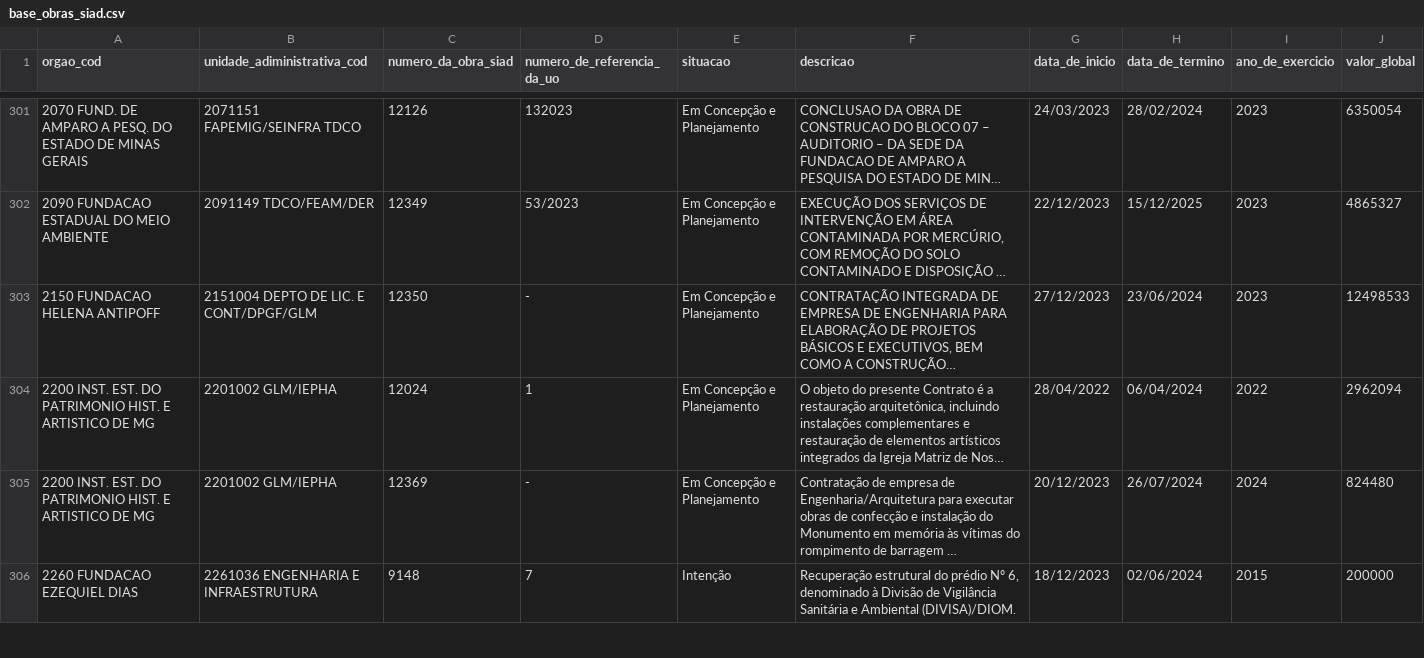
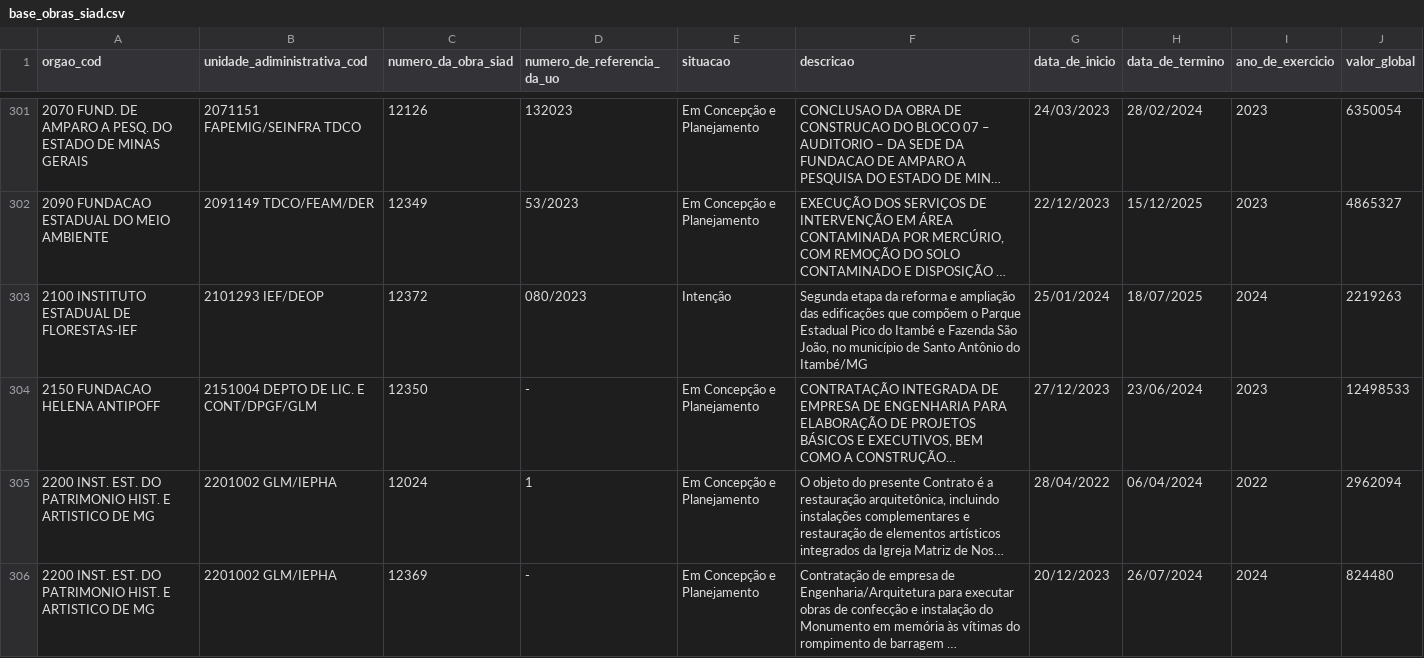
Before and after one commit to splor-mg/loa-2024-dados, a CSV file: data/base_obras_siad.csv, drawn as a sheet; only a part is shown, gaps mark what is left out; the shorter side is filled out with more unchanged rows; long unchanged cells end in …; the diff names each change by its address in the sheet, - before the commit and + after, or states it on an @@ line.

```diff
--- a/data/base_obras_siad.csv
+++ b/data/base_obras_siad.csv
+row 303: 2100 INSTITUTO ESTADUAL DE FLORESTAS-IEF | 2101293 IEF/DEOP | 12372 | 080/2023 | Intenção | Segunda etapa da reforma e ampliação das edificações que compõem o Parque Estadual Pico do Itambé e Fazenda São João, no município de Santo Antônio do Itambé/MG | 25/01/2024 | 18/07/2025 | 2024 | 2219263
```
Also changed, not shown: data/base_limite_cota.csv, data/base_orcam_receita_fiscal.csv, 8 other files.
